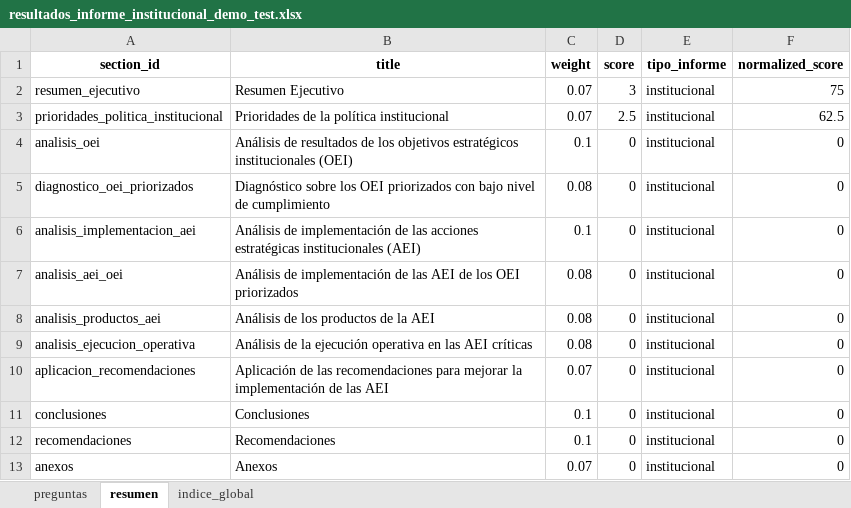
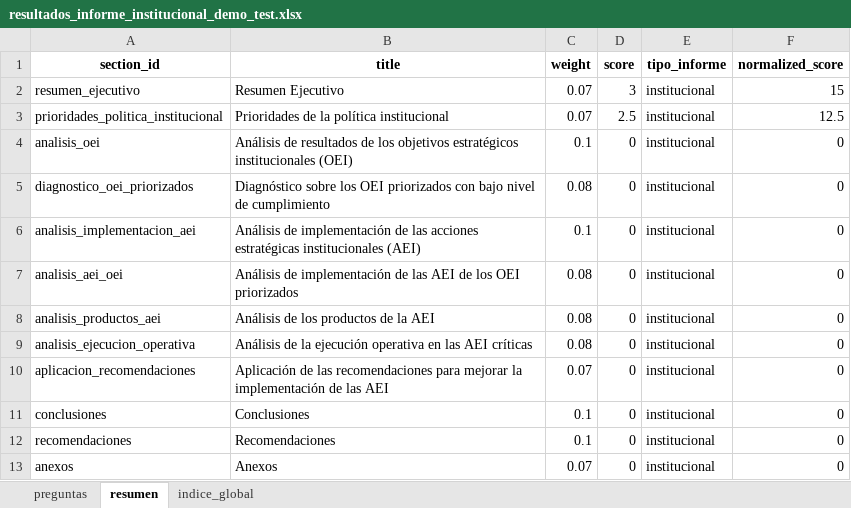
Before and after one commit to xcallallim/Evaluador_Informes, an Excel workbook: data/examples/resultados_informe_institucional_demo_test.xlsx, sheet resumen, drawn as a sheet; values as stored, in another font and other column widths than the file's, no borders; the diff names each change by its address in the sheet, - before the commit and + after, or states it on an @@ line.

```diff
--- a/data/examples/resultados_informe_institucional_demo_test.xlsx (sheet resumen)
+++ b/data/examples/resultados_informe_institucional_demo_test.xlsx (sheet resumen)
-F2 (normalized_score): 75
+F2 (normalized_score): 15
-F3 (normalized_score): 62.5
+F3 (normalized_score): 12.5
```
Also changed, not shown: sheet preguntas, sheet indice_global, data/examples/resultados_informe_politica_demo_test.xlsx, 8 other files.
